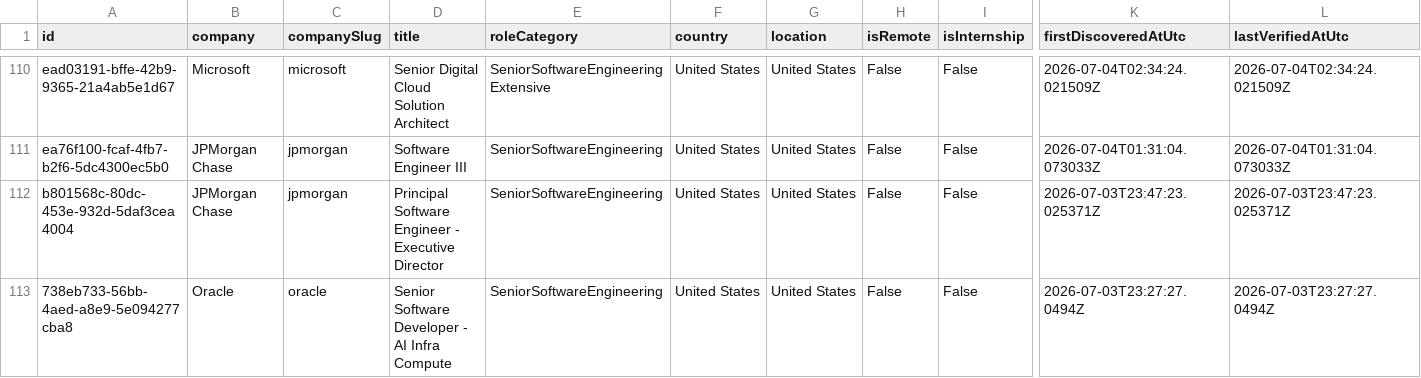
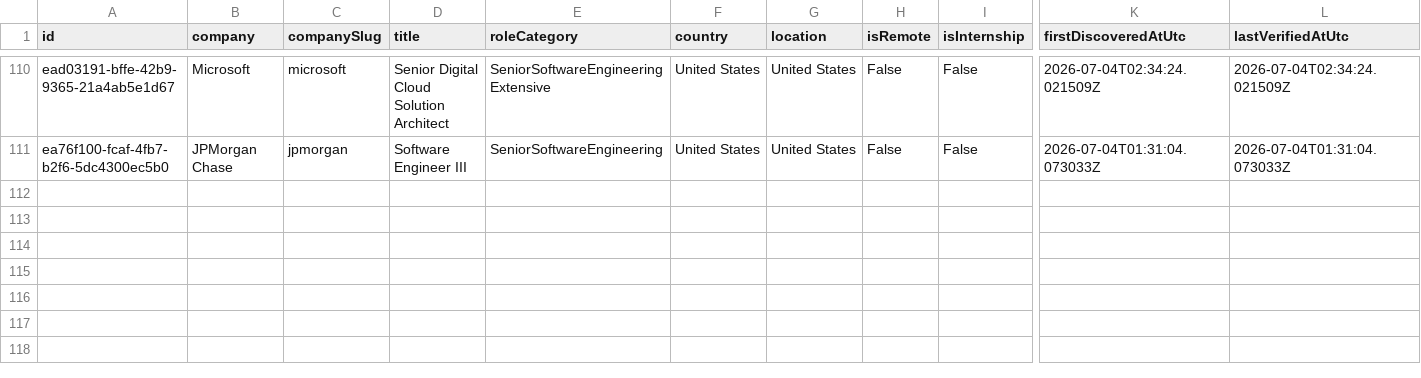
Before and after one commit to ScoutJob/scoutjob-tech-jobs, a CSV file: data/jobs.csv, drawn as a sheet; only a part is shown, gaps mark what is left out; rows hold the shown columns only; the diff names each change by its address in the sheet, - before the commit and + after, or states it on an @@ line.

```diff
--- a/data/jobs.csv
+++ b/data/jobs.csv
-row 112: b801568c-80dc-453e-932d-5daf3cea4004 | JPMorgan Chase | jpmorgan | Principal Software Engineer - Executive Director | SeniorSoftwareEngineering | United States | United States | False | False | 2026-07-03T23:47:23.025371Z | 2026-07-03T23:47:23.025371Z
-row 113: 738eb733-56bb-4aed-a8e9-5e094277cba8 | Oracle | oracle | Senior Software Developer - AI Infra Compute | SeniorSoftwareEngineering | United States | United States | False | False | 2026-07-03T23:27:27.0494Z | 2026-07-03T23:27:27.0494Z
```
Also changed, not shown: docs/data/jobs.csv, 2 other files.
